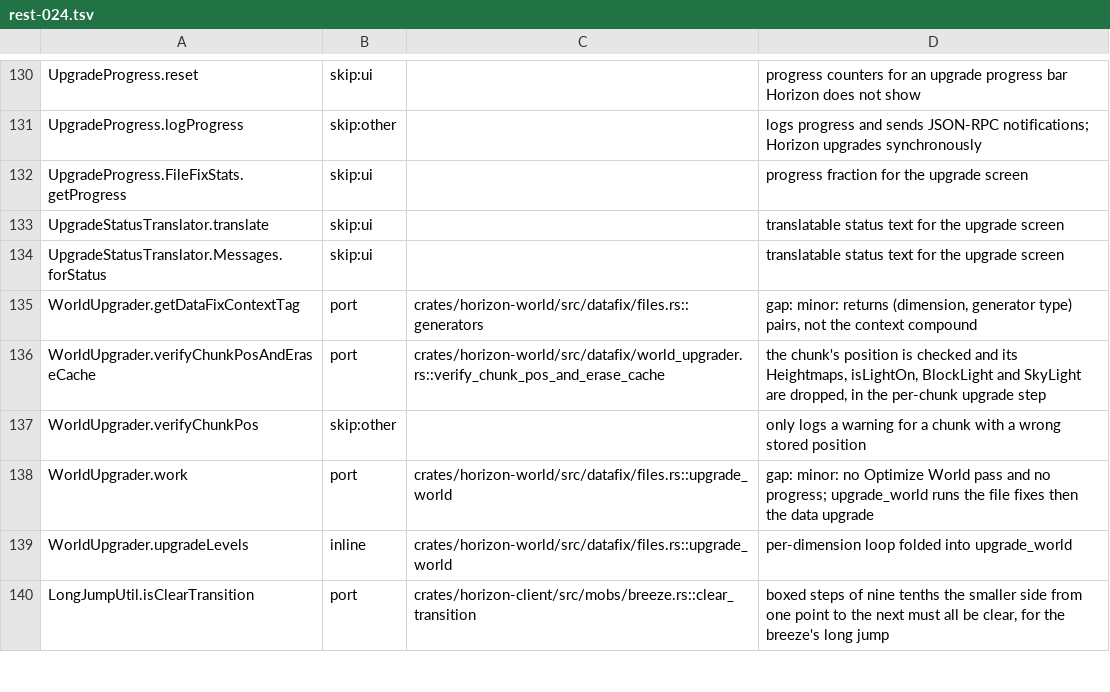
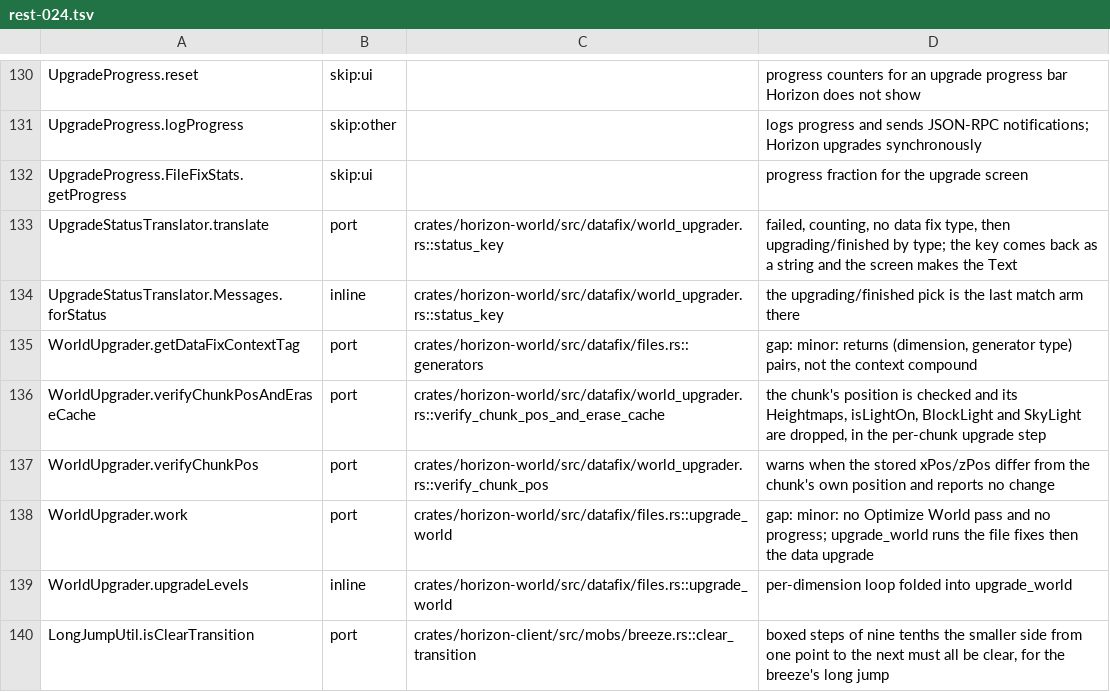
Before and after one commit to bunchy7s/horizon-offline, a TSV file: tools/port_map/rest-024.tsv, drawn as a sheet; only a part is shown, gaps mark what is left out.

Commit message:
Port map: the world upgrader's status text and position check are ported
translate and Messages.forStatus are the status key pick in status_key, and
verifyChunkPos is verify_chunk_pos - warning about a misplaced chunk is what
the method does.

```diff
--- a/tools/port_map/rest-024.tsv
+++ b/tools/port_map/rest-024.tsv
@@ -132,7 +132,7 @@ UpgradeProgress.logProgress	skip:other		logs progress and sends JSON-RPC notific
 UpgradeProgress.FileFixStats.getProgress	skip:ui		progress fraction for the upgrade screen
-UpgradeStatusTranslator.translate	skip:ui		translatable status text for the upgrade screen
-UpgradeStatusTranslator.Messages.forStatus	skip:ui		translatable status text for the upgrade screen
+UpgradeStatusTranslator.translate	port	crates/horizon-world/src/datafix/world_upgrader.rs::status_key	failed, counting, no data fix type, then upgrading/finished by type; the key comes back as a string and the screen makes the Text
+UpgradeStatusTranslator.Messages.forStatus	inline	crates/horizon-world/src/datafix/world_upgrader.rs::status_key	the upgrading/finished pick is the last match arm there
 WorldUpgrader.getDataFixContextTag	port	crates/horizon-world/src/datafix/files.rs::generators	gap: minor: returns (dimension, generator type) pairs, not the context compound
 WorldUpgrader.verifyChunkPosAndEraseCache	port	crates/horizon-world/src/datafix/world_upgrader.rs::verify_chunk_pos_and_erase_cache	the chunk's position is checked and its Heightmaps, isLightOn, BlockLight and SkyLight are dropped, in the per-chunk upgrade step
-WorldUpgrader.verifyChunkPos	skip:other		only logs a warning for a chunk with a wrong stored position
+WorldUpgrader.verifyChunkPos	port	crates/horizon-world/src/datafix/world_upgrader.rs::verify_chunk_pos	warns when the stored xPos/zPos differ from the chunk's own position and reports no change
 WorldUpgrader.work	port	crates/horizon-world/src/datafix/files.rs::upgrade_world	gap: minor: no Optimize World pass and no progress; upgrade_world runs the file fixes then the data upgrade
```
